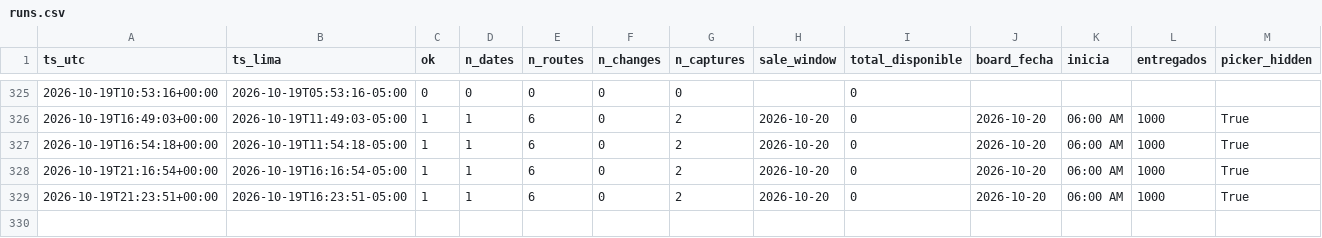
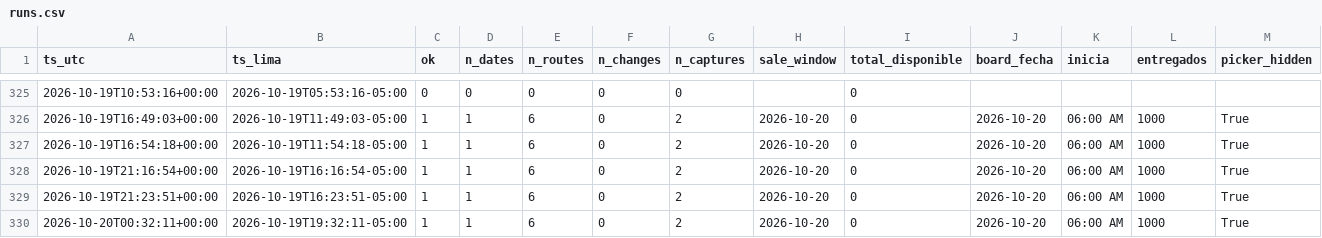
Before and after one commit to kofikid4/machupicchu-live-tracker, a CSV file: data/runs.csv, drawn as a sheet; only a part is shown, gaps mark what is left out; rows hold the shown columns only; the diff names each change by its address in the sheet, - before the commit and + after, or states it on an @@ line.

```diff
--- a/data/runs.csv
+++ b/data/runs.csv
+row 330: 2026-10-20T00:32:11+00:00 | 2026-10-19T19:32:11-05:00 | 1 | 1 | 6 | 0 | 2 | 2026-10-20 | 0 | 2026-10-20 | 06:00 AM | 1000 | True
```
Also changed, not shown: 1 other file.
